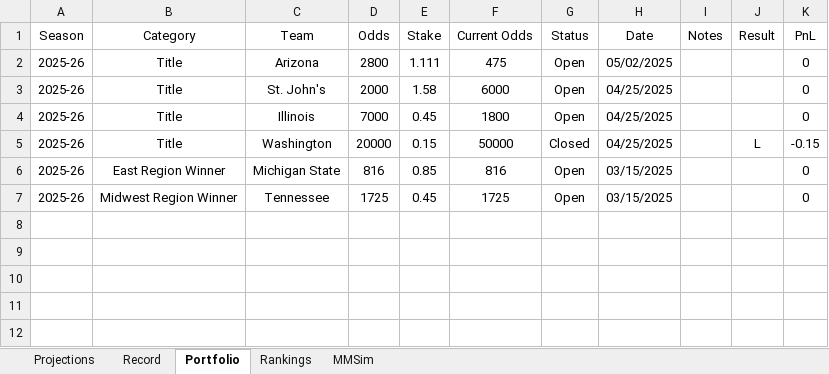
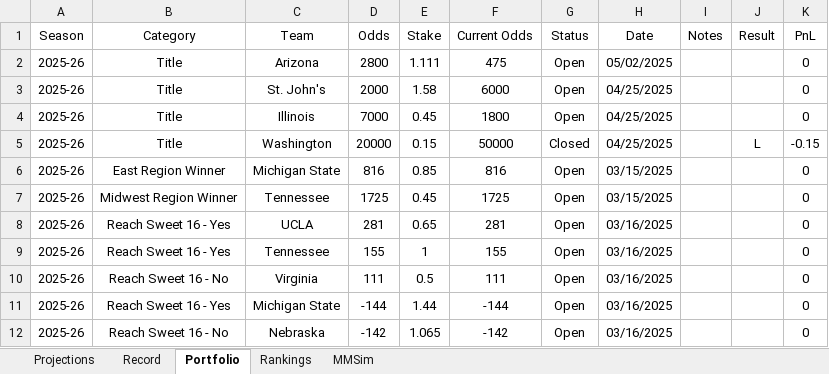
Before and after one commit to jackoo-06/jacks-cbb-site, an Excel workbook: WebsiteData.xlsx, sheet Portfolio, drawn as a sheet; values as stored, in another font and other column widths than the file's, no borders; the diff names each change by its address in the sheet, - before the commit and + after, or states it on an @@ line.

Commit message:
Update data

```diff
--- a/WebsiteData.xlsx (sheet Portfolio)
+++ b/WebsiteData.xlsx (sheet Portfolio)
+row 8: 2025-26 | Reach Sweet 16 - Yes | UCLA | 281 | 0.65 | 281 | Open | 03/16/2025 |  |  | 0
+row 9: 2025-26 | Reach Sweet 16 - Yes | Tennessee | 155 | 1 | 155 | Open | 03/16/2025 |  |  | 0
+row 10: 2025-26 | Reach Sweet 16 - No | Virginia | 111 | 0.5 | 111 | Open | 03/16/2025 |  |  | 0
+row 11: 2025-26 | Reach Sweet 16 - Yes | Michigan State | -144 | 1.44 | -144 | Open | 03/16/2025 |  |  | 0
+row 12: 2025-26 | Reach Sweet 16 - No | Nebraska | -142 | 1.065 | -142 | Open | 03/16/2025 |  |  | 0
```
Also changed, not shown: 4 other files.
